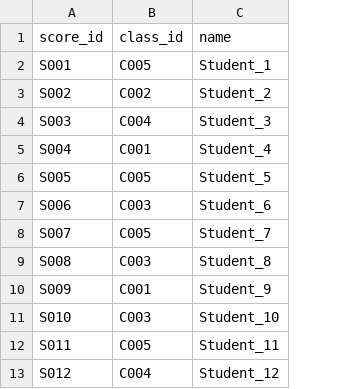
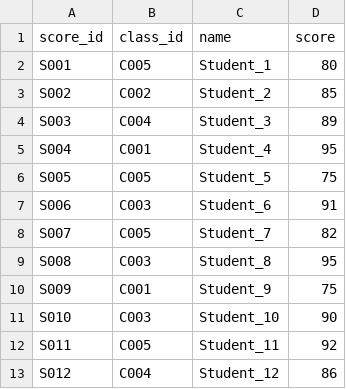
Before and after one commit to lcheng6/databricks-cicd-devops, a CSV file: notebooks/data/Score_Dataset.csv, drawn as a sheet; only a part is shown; the diff names each change by its address in the sheet, - before the commit and + after, or states it on an @@ line.

```diff
--- a/notebooks/data/Score_Dataset.csv
+++ b/notebooks/data/Score_Dataset.csv
+column D (score), rows 2-13: 80 | 85 | 89 | 95 | 75 | 91 | 82 | 95 | 75 | 90 | 92 | 86
```
Also changed, not shown: 2 other files.
